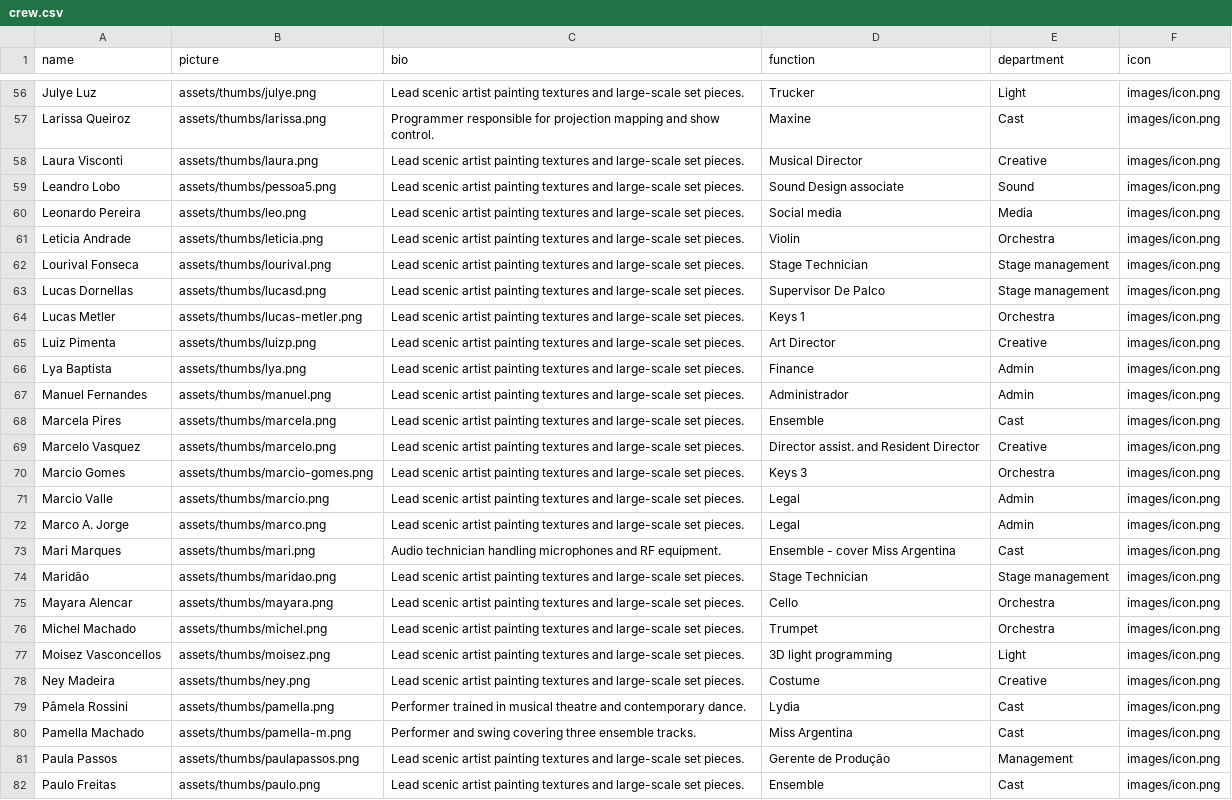
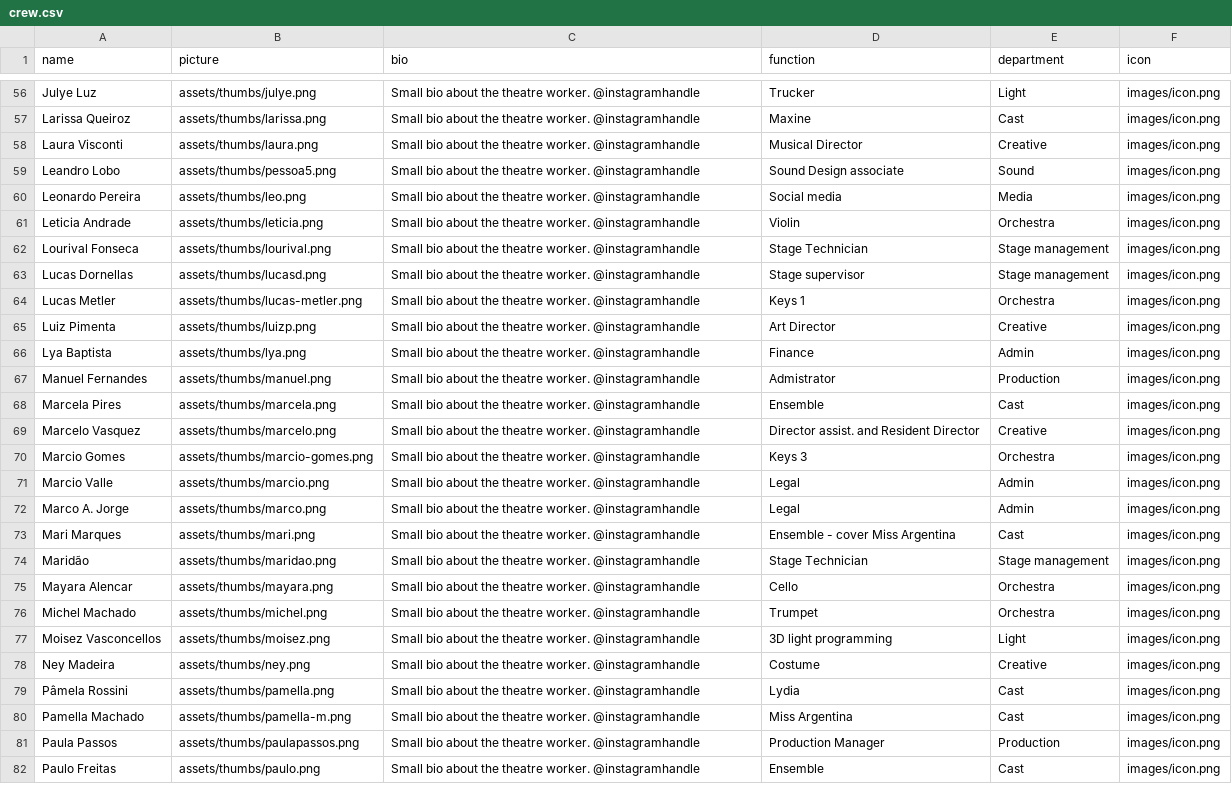
Before and after one commit to clarabrandaog/beetlejuice, a CSV file: crew.csv, drawn as a sheet; only a part is shown, gaps mark what is left out; the diff covers the shown part only; the diff names each change by its address in the sheet, - before the commit and + after, or states it on an @@ line.

```diff
--- a/crew.csv
+++ b/crew.csv
-C56 (bio): Lead scenic artist painting textures and large-scale set pieces.
+C56 (bio): Small bio about the theatre worker. @instagramhandle
-C57 (bio): Programmer responsible for projection mapping and show control.
+C57 (bio): Small bio about the theatre worker. @instagramhandle
-C58:C72 (bio): Lead scenic artist painting textures and large-scale set pieces.
+C58:C72 (bio): Small bio about the theatre worker. @instagramhandle
-D63 (function): Supervisor De Palco
+D63 (function): Stage supervisor
-D67 (function): Administrador
+D67 (function): Admistrator
-E67 (department): Admin
+E67 (department): Production
-C73 (bio): Audio technician handling microphones and RF equipment.
+C73 (bio): Small bio about the theatre worker. @instagramhandle
-C74:C78 (bio): Lead scenic artist painting textures and large-scale set pieces.
+C74:C78 (bio): Small bio about the theatre worker. @instagramhandle
-C79 (bio): Performer trained in musical theatre and contemporary dance.
+C79 (bio): Small bio about the theatre worker. @instagramhandle
-C80 (bio): Performer and swing covering three ensemble tracks.
+C80 (bio): Small bio about the theatre worker. @instagramhandle
-C81:C82 (bio): Lead scenic artist painting textures and large-scale set pieces.
+C81:C82 (bio): Small bio about the theatre worker. @instagramhandle
-D81 (function): Gerente de Produção
+D81 (function): Production Manager
-E81 (department): Management
+E81 (department): Production
```
Also changed, not shown: 87 edited cells elsewhere in this file.
